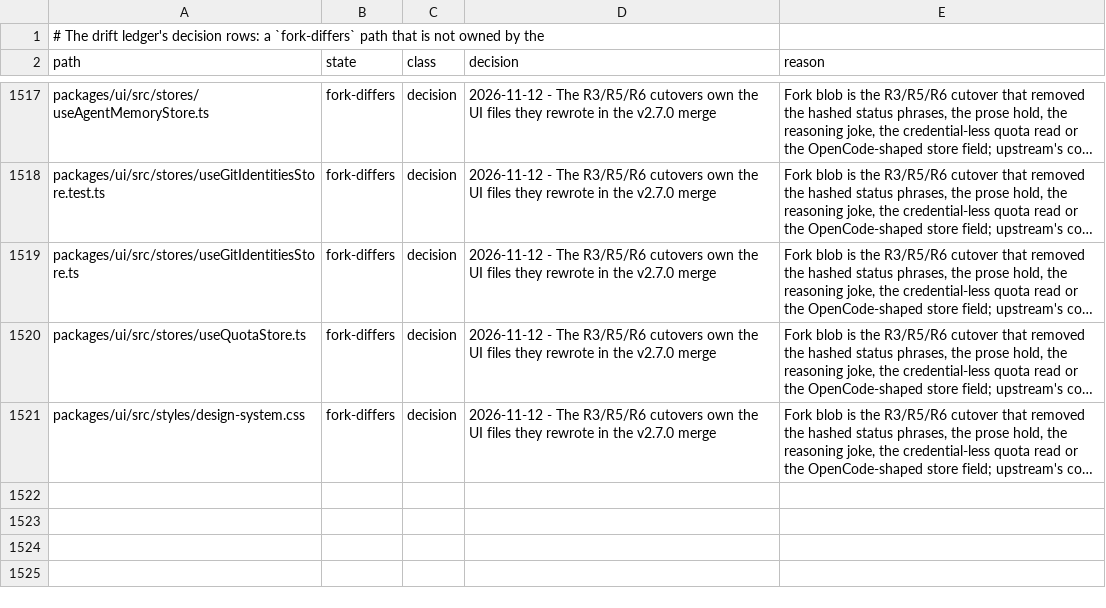
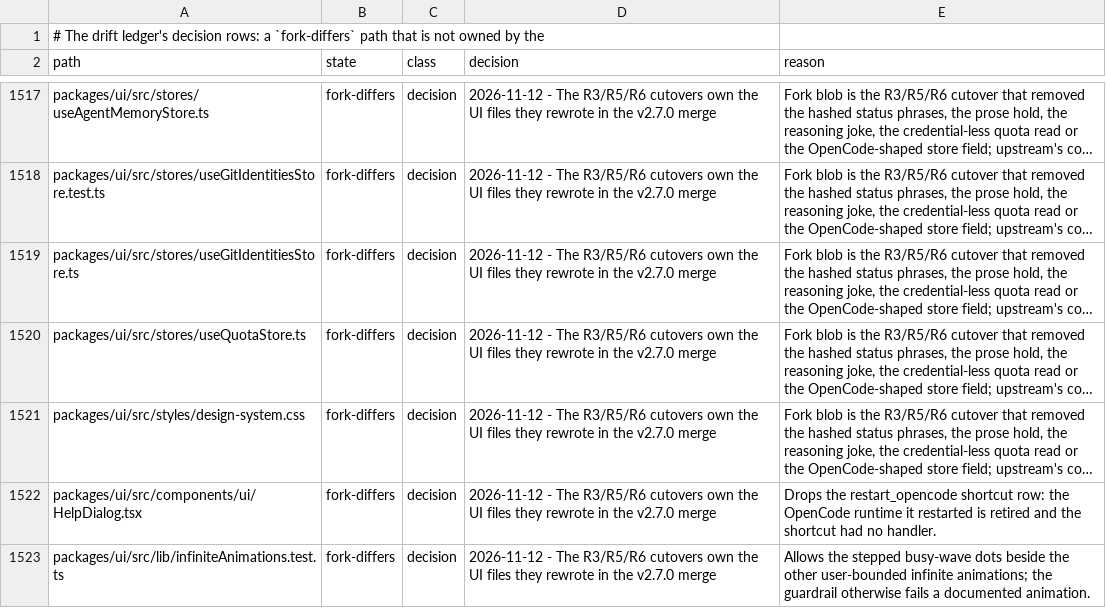
Before and after one commit to Shizuku-Yume/ohpichamber, a TSV file: .workflow/upstream-deltas.tsv, drawn as a sheet; only a part is shown, gaps mark what is left out; long unchanged cells end in …; the diff names each change by its address in the sheet, - before the commit and + after, or states it on an @@ line.

Commit message:
chore(drift): record the two paths this gate's own fixes touched
HelpDialog lost the restart_opencode row and the infinite-animation guardrail
learned the stepped busy-wave dots; both are this effort's changes, so the
ledger names them instead of leaving them unexplained.

```diff
--- a/.workflow/upstream-deltas.tsv
+++ b/.workflow/upstream-deltas.tsv
+row 1522: packages/ui/src/components/ui/HelpDialog.tsx | fork-differs | decision | 2026-11-12 - The R3/R5/R6 cutovers own the UI files they rewrote in the v2.7.0 merge | Drops the restart_opencode shortcut row: the OpenCode runtime it restarted is retired and the shortcut had no handler.
+row 1523: packages/ui/src/lib/infiniteAnimations.test.ts | fork-differs | decision | 2026-11-12 - The R3/R5/R6 cutovers own the UI files they rewrote in the v2.7.0 merge | Allows the stepped busy-wave dots beside the other user-bounded infinite animations; the guardrail otherwise fails a documented animation.
```
